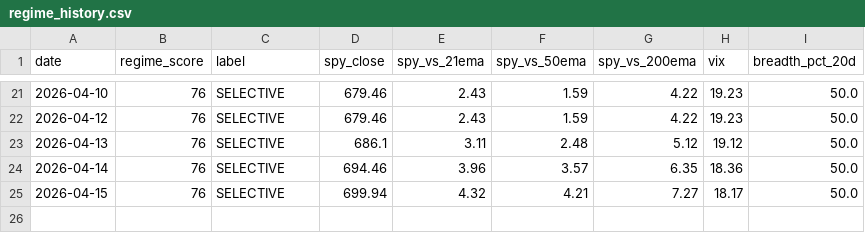
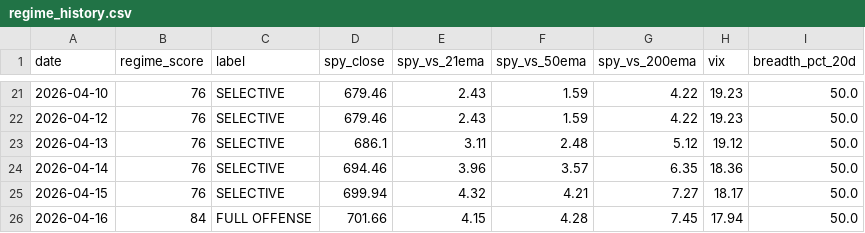
Before and after one commit to VamsiKrishna2021/alpha-engine, a CSV file: data/regime_history.csv, drawn as a sheet; only a part is shown, gaps mark what is left out; the diff names each change by its address in the sheet, - before the commit and + after, or states it on an @@ line.

```diff
--- a/data/regime_history.csv
+++ b/data/regime_history.csv
+row 26: 2026-04-16 | 84 | FULL OFFENSE | 701.66 | 4.15 | 4.28 | 7.45 | 17.94 | 50.0
```
Also changed, not shown: data/breadth_history.csv, 3 other files.
